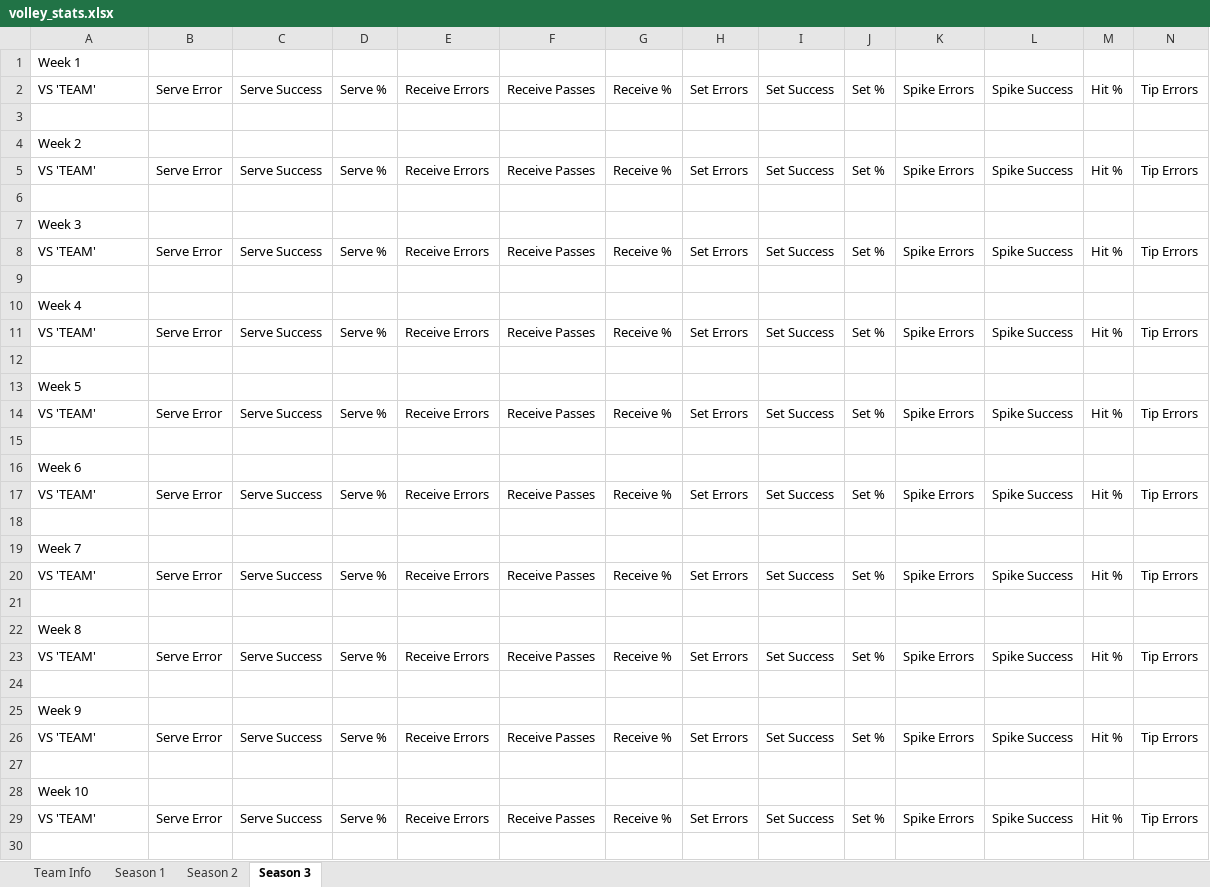
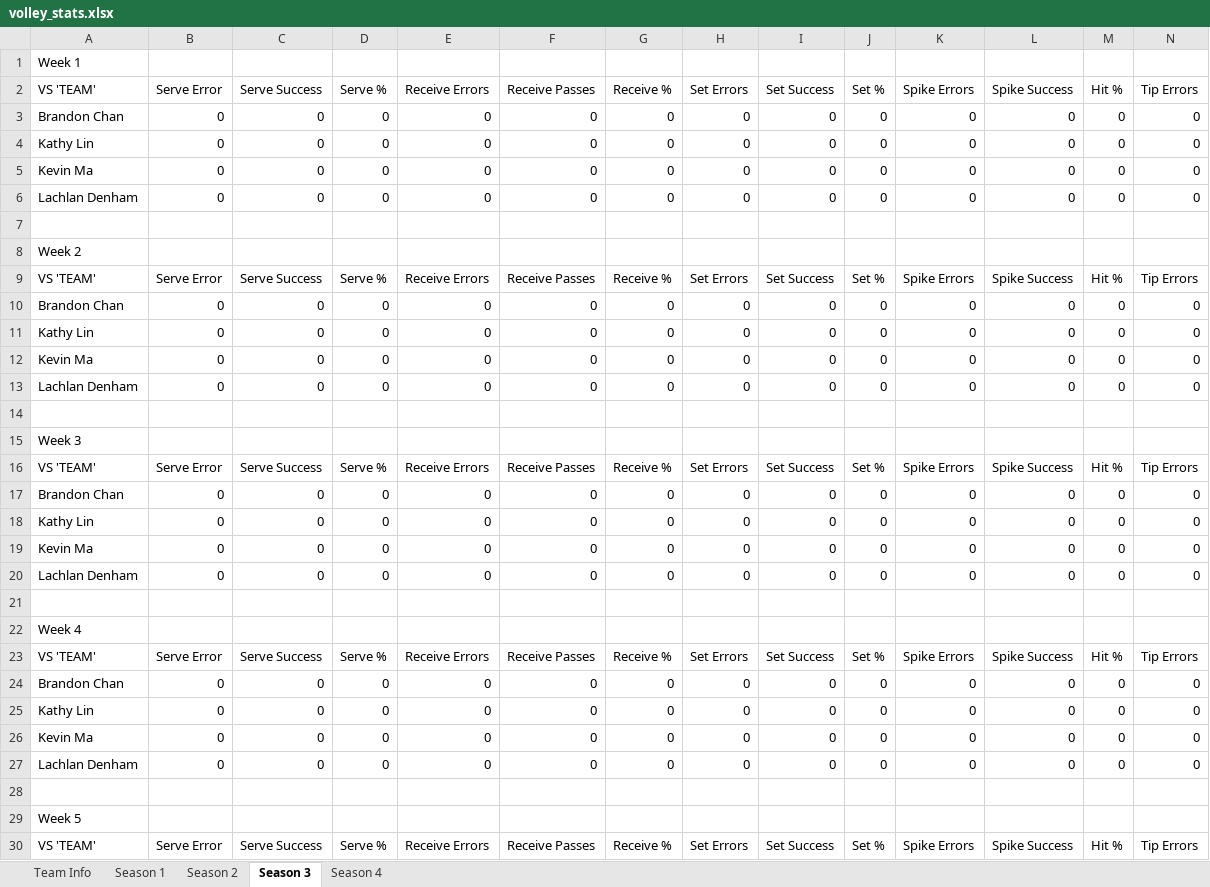
Before and after one commit to zxcv-zxcv-zxcv/volleyball-data-wrangling, an Excel workbook: data/volley_stats.xlsx, sheet Season 3, drawn as a sheet; only a part is shown; the shorter side is filled out with more unchanged rows; values as stored, in another font and other column widths than the file's, no borders; rows hold the shown columns only; the diff covers the shown part only; the diff names each change by its address in the sheet, - before the commit and + after, or states it on an @@ line.

```diff
--- a/data/volley_stats.xlsx (sheet Season 3)
+++ b/data/volley_stats.xlsx (sheet Season 3)
+sheet tab: Season 4
+row 3: Brandon Chan | 0 | 0 | 0 | 0 | 0 | 0 | 0 | 0 | 0 | 0 | 0 | 0 | 0
+row 4: Kathy Lin | 0 | 0 | 0 | 0 | 0 | 0 | 0 | 0 | 0 | 0 | 0 | 0 | 0
+row 5: Kevin Ma | 0 | 0 | 0 | 0 | 0 | 0 | 0 | 0 | 0 | 0 | 0 | 0 | 0
+row 6: Lachlan Denham | 0 | 0 | 0 | 0 | 0 | 0 | 0 | 0 | 0 | 0 | 0 | 0 | 0
+row 10: Brandon Chan | 0 | 0 | 0 | 0 | 0 | 0 | 0 | 0 | 0 | 0 | 0 | 0 | 0
+row 11: Kathy Lin | 0 | 0 | 0 | 0 | 0 | 0 | 0 | 0 | 0 | 0 | 0 | 0 | 0
+row 12: Kevin Ma | 0 | 0 | 0 | 0 | 0 | 0 | 0 | 0 | 0 | 0 | 0 | 0 | 0
+row 13: Lachlan Denham | 0 | 0 | 0 | 0 | 0 | 0 | 0 | 0 | 0 | 0 | 0 | 0 | 0
+row 17: Brandon Chan | 0 | 0 | 0 | 0 | 0 | 0 | 0 | 0 | 0 | 0 | 0 | 0 | 0
+row 18: Kathy Lin | 0 | 0 | 0 | 0 | 0 | 0 | 0 | 0 | 0 | 0 | 0 | 0 | 0
+row 19: Kevin Ma | 0 | 0 | 0 | 0 | 0 | 0 | 0 | 0 | 0 | 0 | 0 | 0 | 0
+row 20: Lachlan Denham | 0 | 0 | 0 | 0 | 0 | 0 | 0 | 0 | 0 | 0 | 0 | 0 | 0
+row 24: Brandon Chan | 0 | 0 | 0 | 0 | 0 | 0 | 0 | 0 | 0 | 0 | 0 | 0 | 0
+row 25: Kathy Lin | 0 | 0 | 0 | 0 | 0 | 0 | 0 | 0 | 0 | 0 | 0 | 0 | 0
+row 26: Kevin Ma | 0 | 0 | 0 | 0 | 0 | 0 | 0 | 0 | 0 | 0 | 0 | 0 | 0
+row 27: Lachlan Denham | 0 | 0 | 0 | 0 | 0 | 0 | 0 | 0 | 0 | 0 | 0 | 0 | 0
```
Also changed, not shown: 44 added rows elsewhere in this sheet, sheet Team Info, 1 other file.
